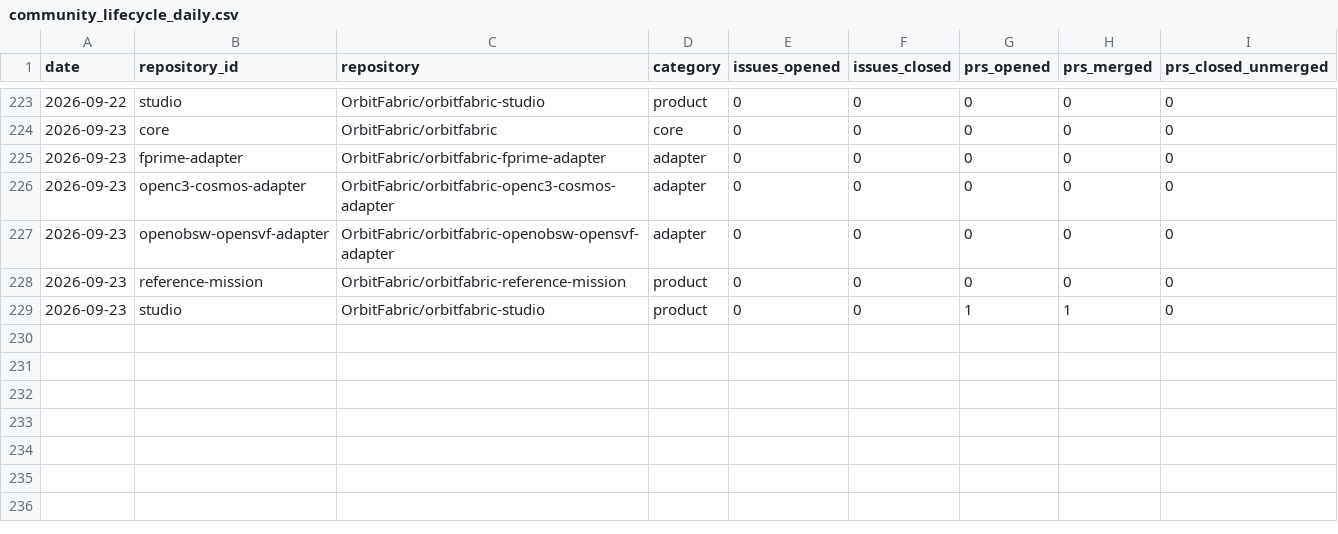
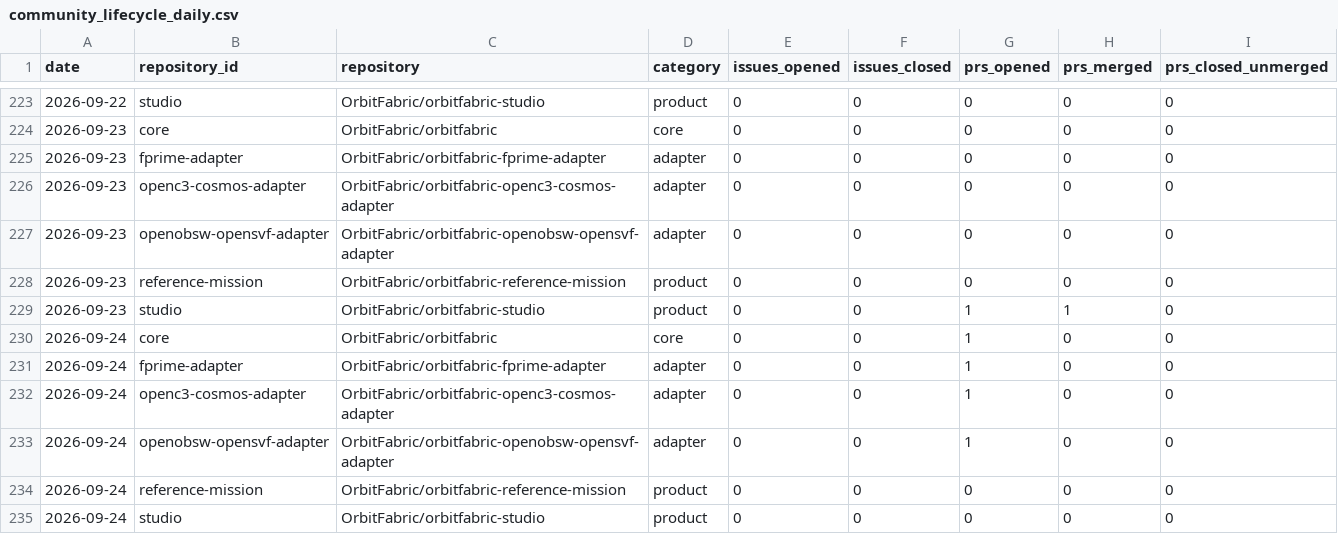
Before and after one commit to FAROTECH/orbitfabric-analytics, a CSV file: analytics/community_lifecycle_daily.csv, drawn as a sheet; only a part is shown, gaps mark what is left out; the diff names each change by its address in the sheet, - before the commit and + after, or states it on an @@ line.

```diff
--- a/analytics/community_lifecycle_daily.csv
+++ b/analytics/community_lifecycle_daily.csv
+row 230: 2026-09-24 | core | OrbitFabric/orbitfabric | core | 0 | 0 | 1 | 0 | 0
+row 231: 2026-09-24 | fprime-adapter | OrbitFabric/orbitfabric-fprime-adapter | adapter | 0 | 0 | 1 | 0 | 0
+row 232: 2026-09-24 | openc3-cosmos-adapter | OrbitFabric/orbitfabric-openc3-cosmos-adapter | adapter | 0 | 0 | 1 | 0 | 0
+row 233: 2026-09-24 | openobsw-opensvf-adapter | OrbitFabric/orbitfabric-openobsw-opensvf-adapter | adapter | 0 | 0 | 1 | 0 | 0
+row 234: 2026-09-24 | reference-mission | OrbitFabric/orbitfabric-reference-mission | product | 0 | 0 | 0 | 0 | 0
+row 235: 2026-09-24 | studio | OrbitFabric/orbitfabric-studio | product | 0 | 0 | 0 | 0 | 0
```
Also changed, not shown: analytics/community_daily.csv, analytics/community_participation_daily.csv, 7 other files.
